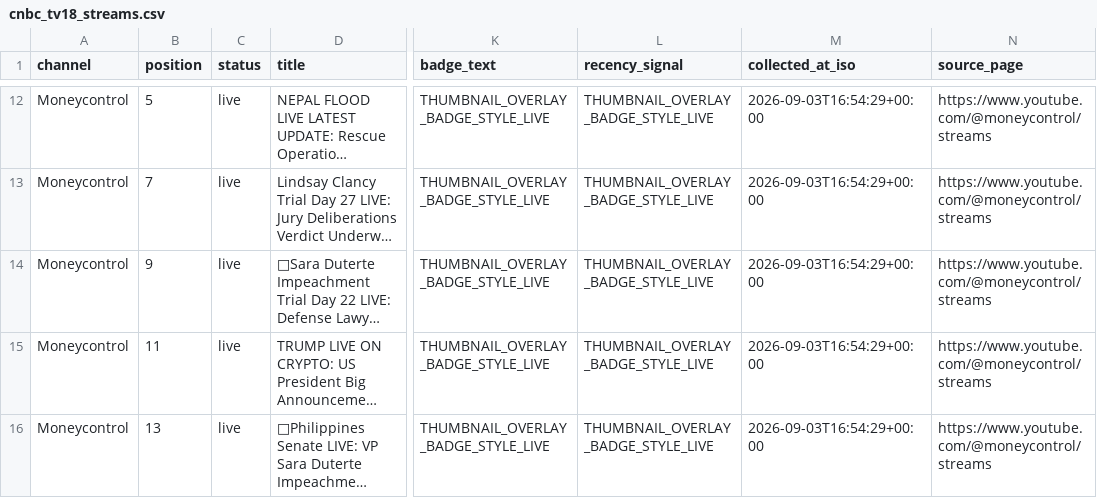
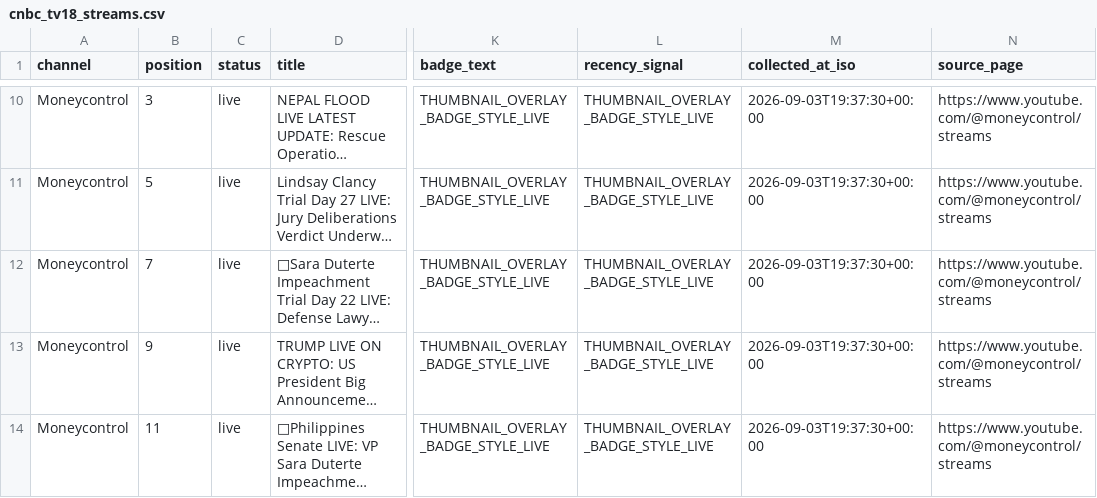
Before and after one commit to ishaangera-wq/YTTrackpu, a CSV file: cnbc_tv18_streams.csv, drawn as a sheet; only a part is shown, gaps mark what is left out; long unchanged cells end in …; addresses are those after the commit; the diff covers the shown part only; the diff names each change by its address in the sheet, - before the commit and + after, or states it on an @@ line.

```diff
--- a/cnbc_tv18_streams.csv
+++ b/cnbc_tv18_streams.csv
-B10 (position): 5
+B10 (position): 3
-M10:M14 (collected_at_iso): 2026-09-03T16:54:29+00:00
+M10:M14 (collected_at_iso): 2026-09-03T19:37:30+00:00
-B11 (position): 7
+B11 (position): 5
-B12 (position): 9
+B12 (position): 7
-B13 (position): 11
+B13 (position): 9
-B14 (position): 13
+B14 (position): 11
```
Also changed, not shown: 3 added rows, 4 removed rows and 54 edited cells elsewhere in this file, 2 other files.
